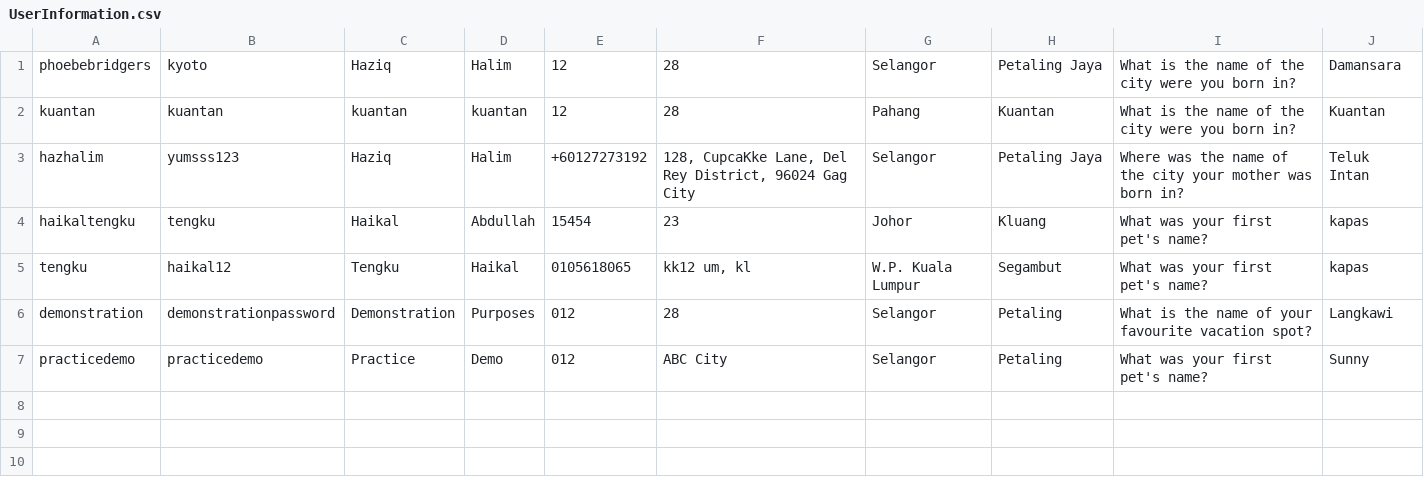
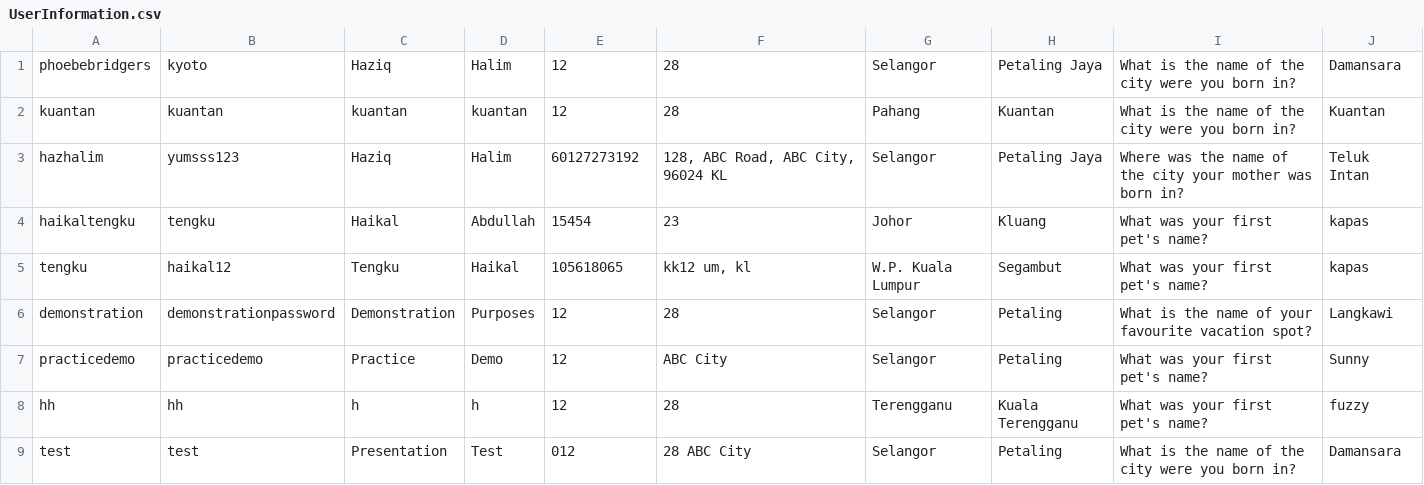
Before and after one commit to hazhalim/algowizards, a CSV file: UserInformation.csv, drawn as a sheet.

```diff
--- a/UserInformation.csv
+++ b/UserInformation.csv
@@ -2,6 +2,8 @@
 "kuantan","kuantan","kuantan","kuantan","12","28","Pahang","Kuantan","What is the name of the city were you born in?","Kuantan"
-"hazhalim","yumsss123","Haziq","Halim","+60127273192","128, CupcaKke Lane, Del Rey District, 96024 Gag City","Selangor","Petaling Jaya","Where was the name of the city your mother was born in?","Teluk Intan"
+"hazhalim","yumsss123","Haziq","Halim","60127273192","128, ABC Road, ABC City, 96024 KL","Selangor","Petaling Jaya","Where was the name of the city your mother was born in?","Teluk Intan"
 "haikaltengku","tengku","Haikal","Abdullah","15454","23","Johor","Kluang","What was your first pet's name?","kapas"
-"tengku","haikal12","Tengku","Haikal","0105618065","kk12 um, kl","W.P. Kuala Lumpur","Segambut","What was your first pet's name?","kapas"
-"demonstration","demonstrationpassword","Demonstration","Purposes","012","28","Selangor","Petaling","What is the name of your favourite vacation spot?","Langkawi"
-"practicedemo","practicedemo","Practice","Demo","012","ABC City","Selangor","Petaling","What was your first pet's name?","Sunny"
+"tengku","haikal12","Tengku","Haikal","105618065","kk12 um, kl","W.P. Kuala Lumpur","Segambut","What was your first pet's name?","kapas"
+"demonstration","demonstrationpassword","Demonstration","Purposes","12","28","Selangor","Petaling","What is the name of your favourite vacation spot?","Langkawi"
+"practicedemo","practicedemo","Practice","Demo","12","ABC City","Selangor","Petaling","What was your first pet's name?","Sunny"
+"hh","hh","h","h","12","28","Terengganu","Kuala Terengganu","What was your first pet's name?","fuzzy"
+"test","test","Presentation","Test","012","28 ABC City","Selangor","Petaling","What is the name of the city were you born in?","Damansara"
```
Also changed, not shown: 20 other files.
